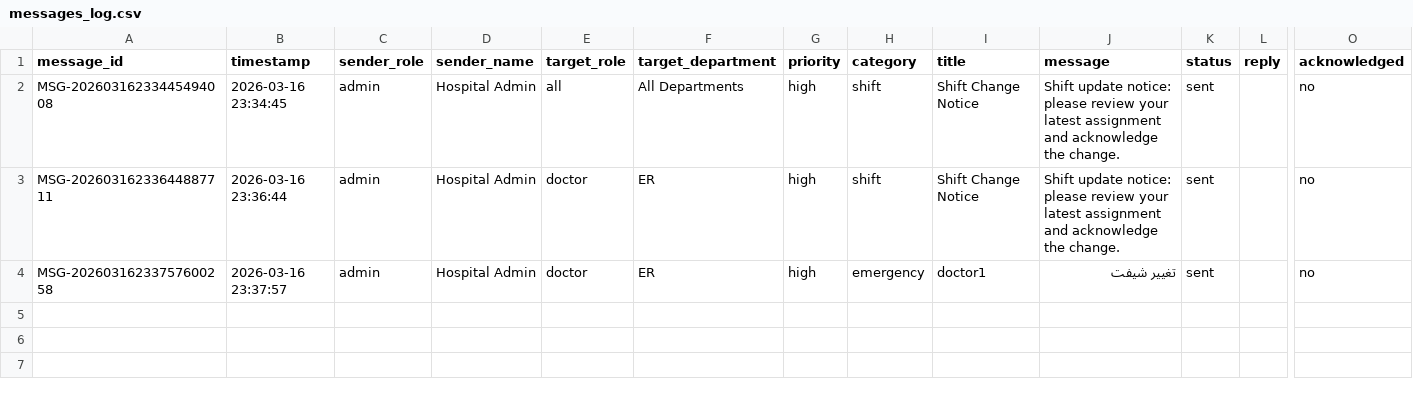
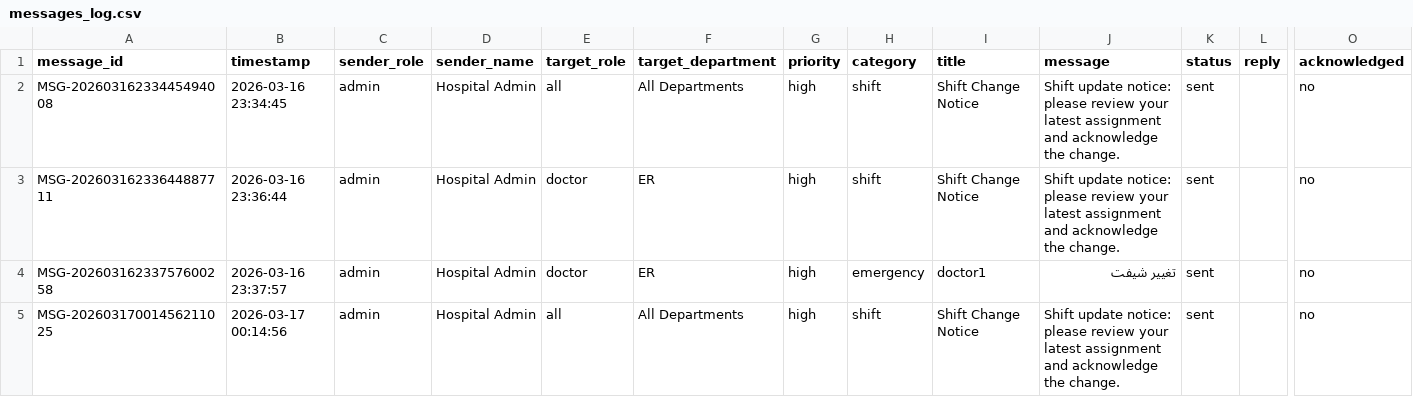
Before and after one commit to b0khalifa/hro-ps-ai, a CSV file: messages_log.csv, drawn as a sheet; only a part is shown, gaps mark what is left out; rows hold the shown columns only; the diff names each change by its address in the sheet, - before the commit and + after, or states it on an @@ line.

```diff
--- a/messages_log.csv
+++ b/messages_log.csv
+row 5: MSG-20260317001456211025 | 2026-03-17 00:14:56 | admin | Hospital Admin | all | All Departments | high | shift | Shift Change Notice | Shift update notice: please review your latest assignment and acknowledge the change. | sent |  | no
```
Also changed, not shown: 23 other files.
